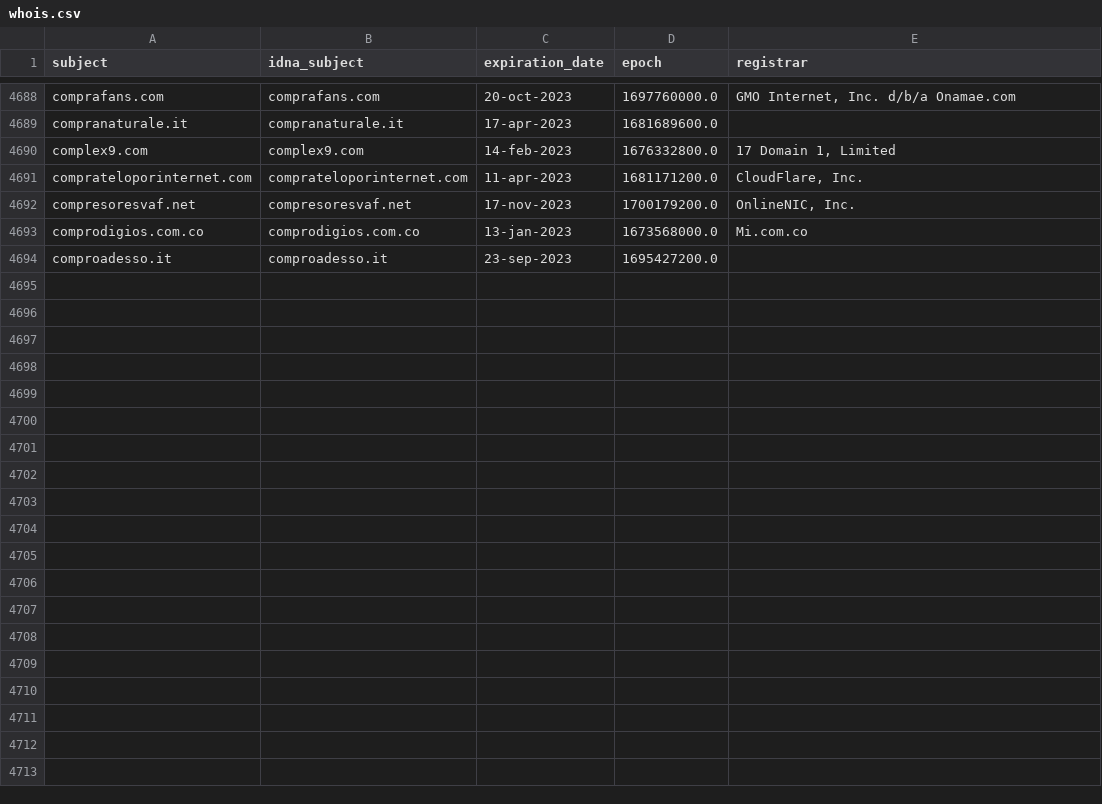
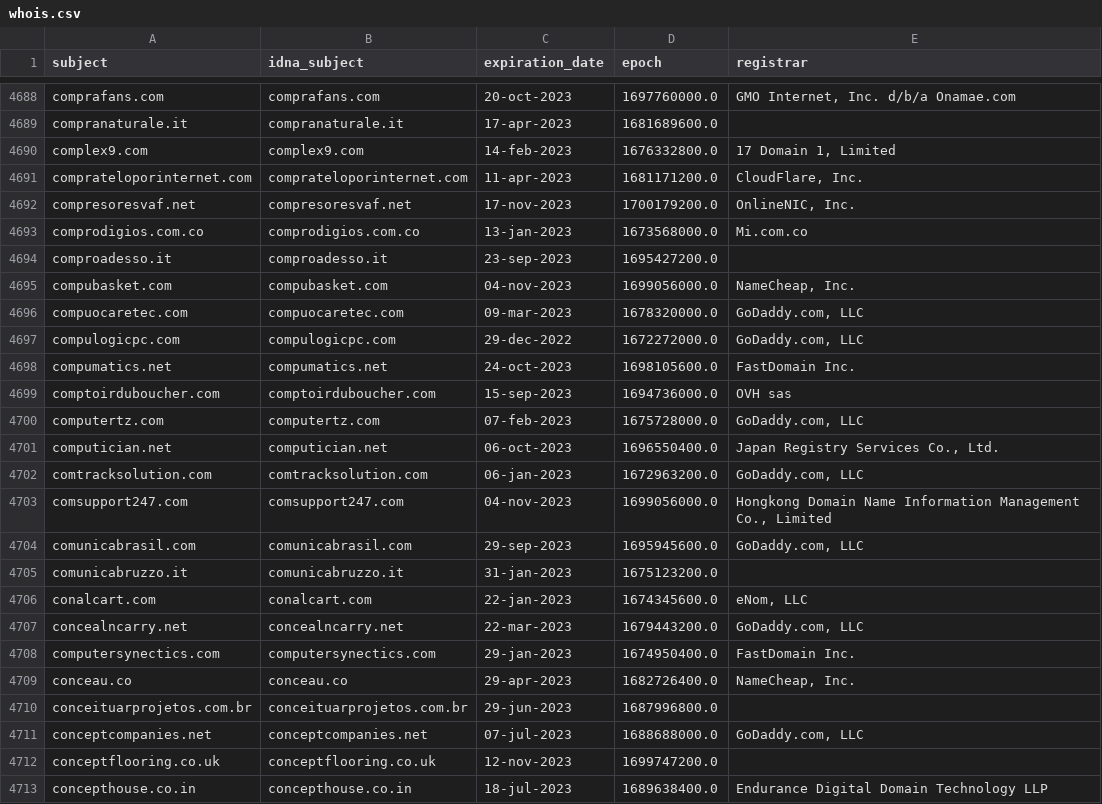
Before and after one commit to dead-hosts/upd_domain_git_gioxx, a CSV file: .pyfunceble/whois.csv, drawn as a sheet; only a part is shown, gaps mark what is left out; the diff covers the shown part only.

```diff
--- a/.pyfunceble/whois.csv
+++ b/.pyfunceble/whois.csv
@@ -4694 +4694,20 @@ comprodigios.com.co,comprodigios.com.co,13-jan-2023,1673568000.0,Mi.com.co
 comproadesso.it,comproadesso.it,23-sep-2023,1695427200.0,
+compubasket.com,compubasket.com,04-nov-2023,1699056000.0,"NameCheap, Inc."
+compuocaretec.com,compuocaretec.com,09-mar-2023,1678320000.0,"GoDaddy.com, LLC"
+compulogicpc.com,compulogicpc.com,29-dec-2022,1672272000.0,"GoDaddy.com, LLC"
+compumatics.net,compumatics.net,24-oct-2023,1698105600.0,FastDomain Inc.
+comptoirduboucher.com,comptoirduboucher.com,15-sep-2023,1694736000.0,OVH sas
+computertz.com,computertz.com,07-feb-2023,1675728000.0,"GoDaddy.com, LLC"
+computician.net,computician.net,06-oct-2023,1696550400.0,"Japan Registry Services Co., Ltd."
+comtracksolution.com,comtracksolution.com,06-jan-2023,1672963200.0,"GoDaddy.com, LLC"
+comsupport247.com,comsupport247.com,04-nov-2023,1699056000.0,"Hongkong Domain Name Information Management Co., Limited"
+comunicabrasil.com,comunicabrasil.com,29-sep-2023,1695945600.0,"GoDaddy.com, LLC"
+comunicabruzzo.it,comunicabruzzo.it,31-jan-2023,1675123200.0,
+conalcart.com,conalcart.com,22-jan-2023,1674345600.0,"eNom, LLC"
+concealncarry.net,concealncarry.net,22-mar-2023,1679443200.0,"GoDaddy.com, LLC"
+computersynectics.com,computersynectics.com,29-jan-2023,1674950400.0,FastDomain Inc.
+conceau.co,conceau.co,29-apr-2023,1682726400.0,"NameCheap, Inc."
+conceituarprojetos.com.br,conceituarprojetos.com.br,29-jun-2023,1687996800.0,
+conceptcompanies.net,conceptcompanies.net,07-jul-2023,1688688000.0,"GoDaddy.com, LLC"
+conceptflooring.co.uk,conceptflooring.co.uk,12-nov-2023,1699747200.0,
+concepthouse.co.in,concepthouse.co.in,18-jul-2023,1689638400.0,Endurance Digital Domain Technology LLP
```
Also changed, not shown: 17 added rows elsewhere in this file, .pyfunceble/inactive.csv, 12 other files.
